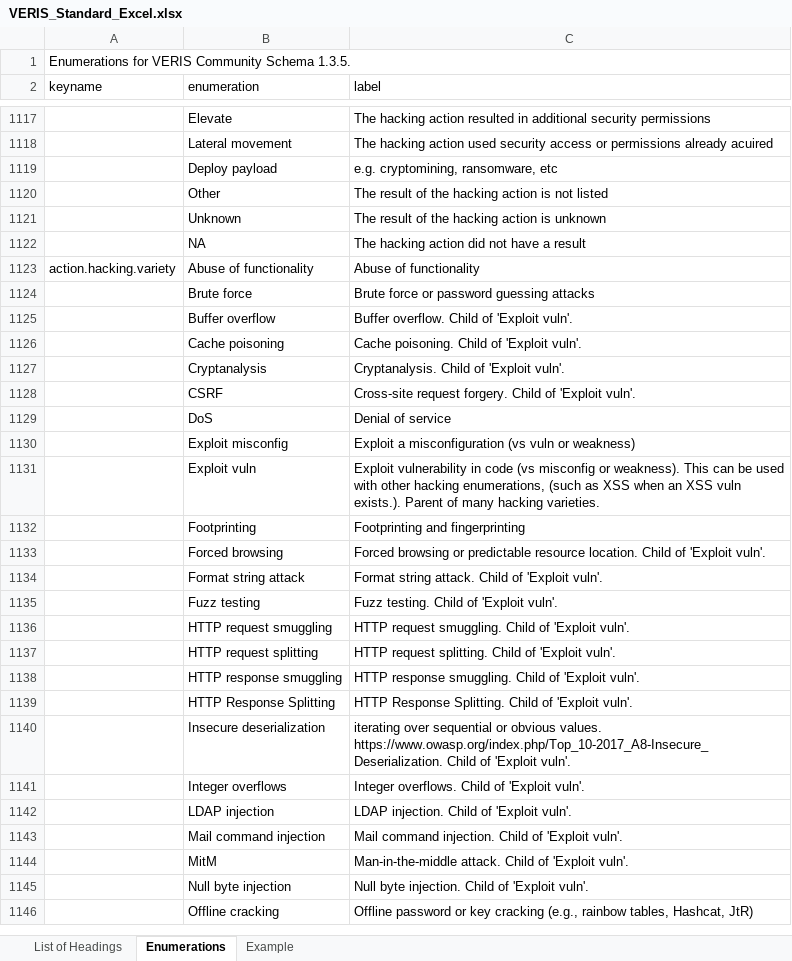
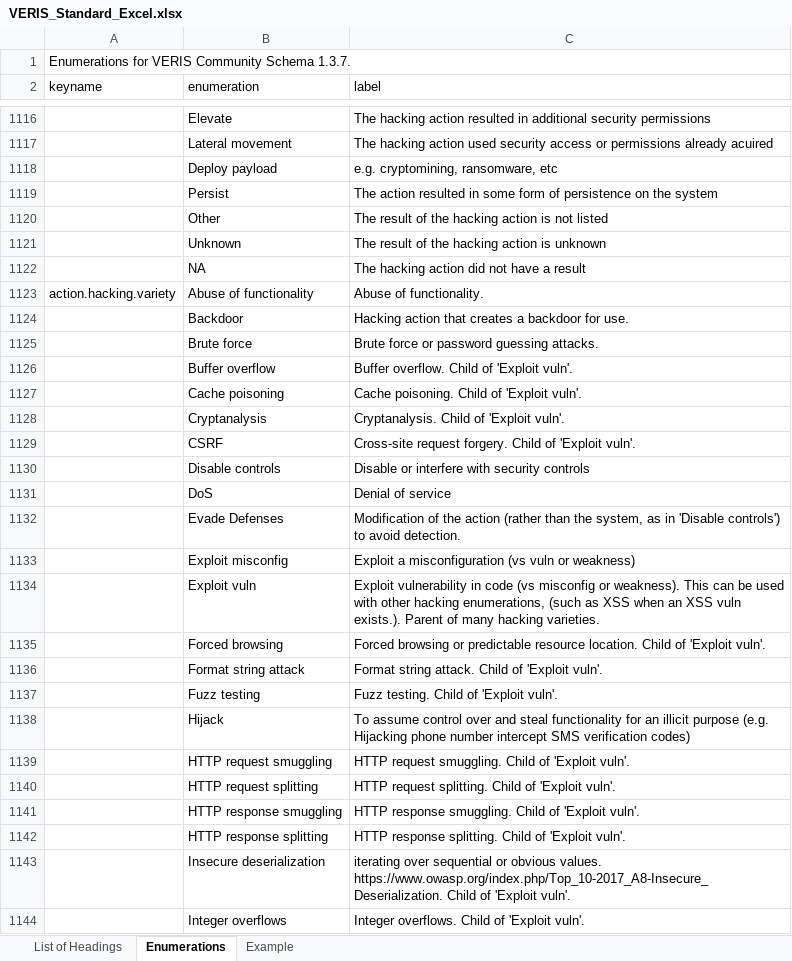
Before and after one commit to vz-risk/veris, an Excel workbook: VERIS_Standard_Excel.xlsx, sheet Enumerations, drawn as a sheet; only a part is shown, gaps mark what is left out; the shorter side is filled out with more unchanged rows; values as stored, in another font and other column widths than the file's, no borders; removed rows and columns are numbered as before the commit, all else as after; the diff covers the shown part only; the diff names each change by its address in the sheet, - before the commit and + after, or states it on an @@ line.

Commit message:
added_trim_schema

```diff
--- a/VERIS_Standard_Excel.xlsx (sheet Enumerations)
+++ b/VERIS_Standard_Excel.xlsx (sheet Enumerations)
-A1 (keyname): …Community Schema 1.3.5.
+A1 (keyname): …Community Schema 1.3.7.
+row 1119:  | Persist | The action resulted in some form of persistence on the system
-C1123 (label): Abuse of functionality
+C1123 (label): Abuse of functionality.
+row 1124:  | Backdoor | Hacking action that creates a backdoor for use.
-C1125 (label): Brute force or password guessing attacks
+C1125 (label): Brute force or password guessing attacks.
+row 1130:  | Disable controls | Disable or interfere with security controls
+row 1132:  | Evade Defenses | Modification of the action (rather than the system, as in 'Disable controls') to avoid detection.
-row 1132:  | Footprinting | Footprinting and fingerprinting
+row 1138:  | Hijack | To assume control over and steal functionality for an illicit purpose (e.g. Hijacking phone number intercept SMS verification codes)
-B1142 (enumeration): HTTP Response Splitting
+B1142 (enumeration): HTTP response splitting
-C1142 (label): HTTP Response Splitting. Child of…
+C1142 (label): HTTP response splitting. Child of…
```
Also changed, not shown: 33 added rows, 6 removed rows, 531 moved rows and 13 edited cells elsewhere in this sheet, sheet Example, sheet List of Headings, 2 other files.
